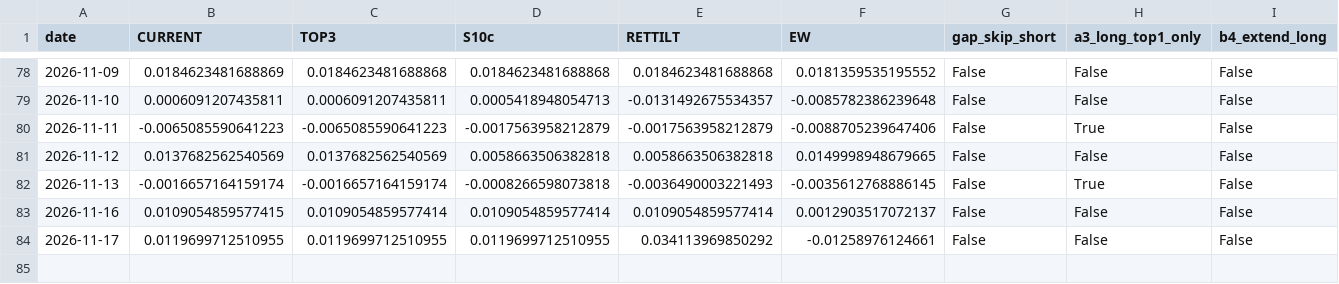
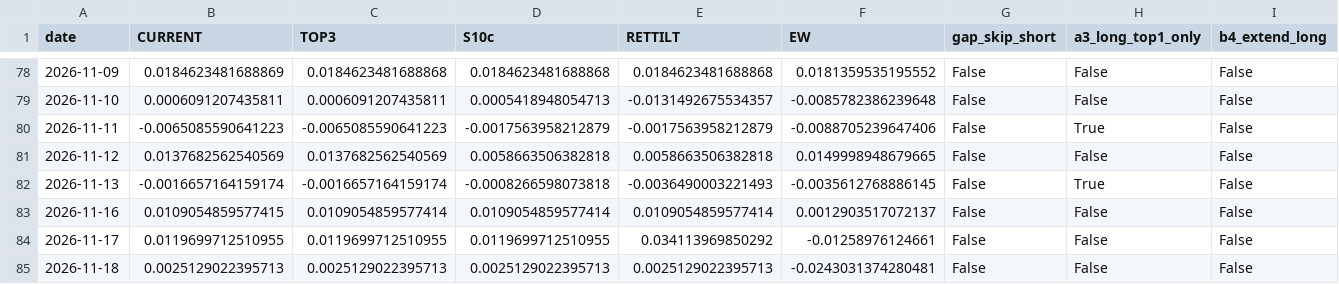
Before and after one commit to Edi-gzl/bist-strategies, a CSV file: ens5/out/ens5_daily.csv, drawn as a sheet; only a part is shown, gaps mark what is left out; rows hold the shown columns only; the diff names each change by its address in the sheet, - before the commit and + after, or states it on an @@ line.

```diff
--- a/ens5/out/ens5_daily.csv
+++ b/ens5/out/ens5_daily.csv
+row 85: 2026-11-18 | 0.0025129022395713 | 0.0025129022395713 | 0.0025129022395713 | 0.0025129022395713 | -0.0243031374280481 | False | False | False
```
Also changed, not shown: ens5/out/ens5_pending.csv, ens5/out/ens5_picks.csv, 9 other files.
